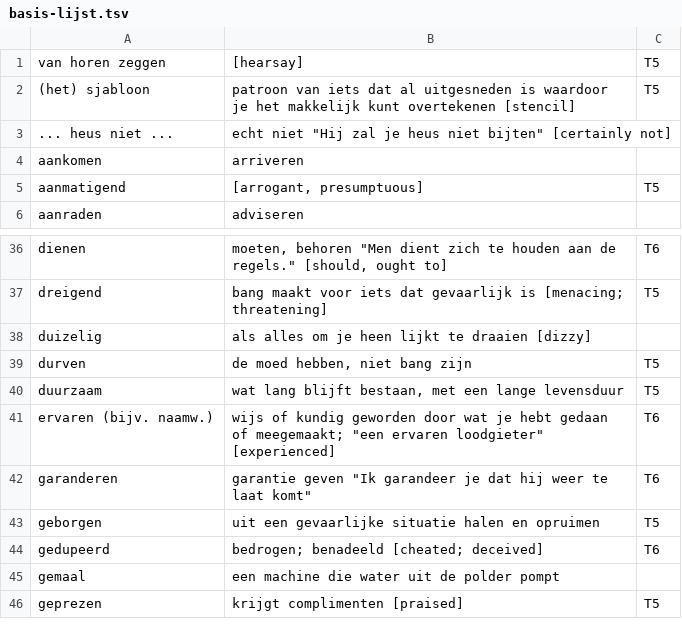
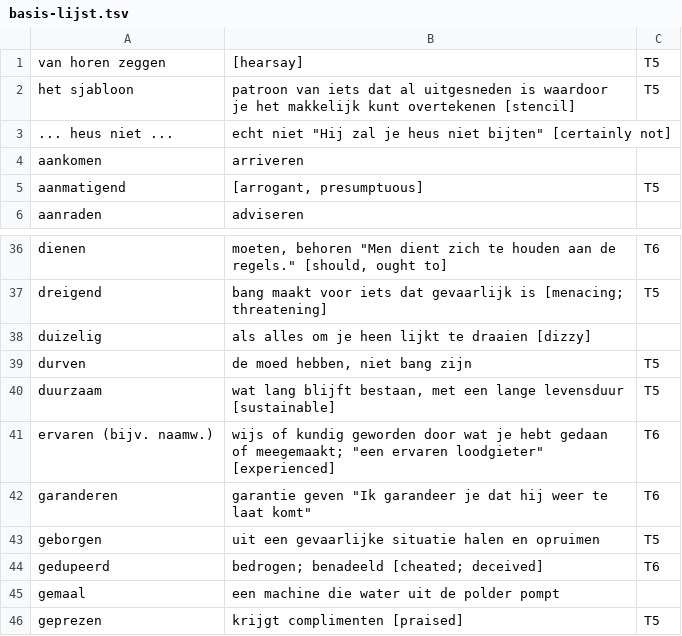
Before and after one commit to kgdunn/flashcards-for-learning, a TSV file: basis-lijst.tsv, drawn as a sheet; only a part is shown, gaps mark what is left out; the diff covers the shown part only.

```diff
--- a/basis-lijst.tsv
+++ b/basis-lijst.tsv
@@ -1,3 +1,3 @@
 "van horen zeggen"	[hearsay]	T5
-(het) sjabloon	patroon van iets dat al uitgesneden is waardoor je het makkelijk kunt overtekenen [stencil]	T5
+het sjabloon	patroon van iets dat al uitgesneden is waardoor je het makkelijk kunt overtekenen [stencil]	T5
 ... heus niet ...	echt niet "Hij zal je heus niet bijten" [certainly not]	
@@ -39,3 +39,3 @@ duizelig	als alles om je heen lijkt te draaien [dizzy]
 durven	de moed hebben, niet bang zijn	T5
-duurzaam	wat lang blijft bestaan, met een lange levensduur	T5
+duurzaam	wat lang blijft bestaan, met een lange levensduur [sustainable]	T5
 ervaren (bijv. naamw.)	wijs of kundig geworden door wat je hebt gedaan of meegemaakt; "een ervaren loodgieter" [experienced] 	T6
```
Also changed, not shown: 2 removed rows and 21 edited cells elsewhere in this file, 1 other file.
